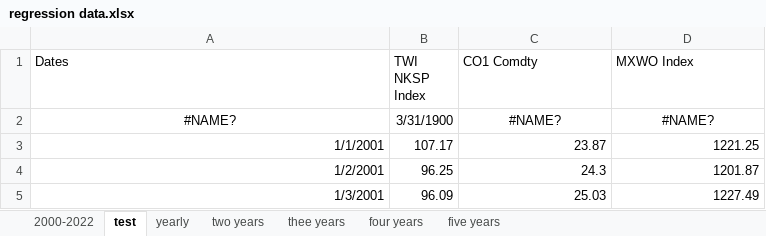
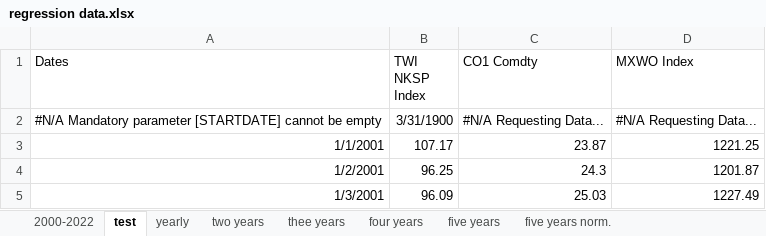
Before and after one commit to mikamyrseth/gutta-skriver-master, an Excel workbook: regression data.xlsx, sheet test, drawn as a sheet; only a part is shown; values as stored, in another font and other column widths than the file's, no borders; removed rows and columns are numbered as before the commit, all else as after; the diff names each change by its address in the sheet, - before the commit and + after, or states it on an @@ line.

```diff
--- a/regression data.xlsx (sheet test)
+++ b/regression data.xlsx (sheet test)
+sheet tab: five years norm.
-row 2: #NAME? | 3/31/1900 | #NAME? | #NAME?
+row 2: #N/A Mandatory parameter [STARTDATE] cannot be empty | 3/31/1900 | #N/A Requesting Data... | #N/A Requesting Data...
```
Also changed, not shown: charts or pictures, 2 other files.
